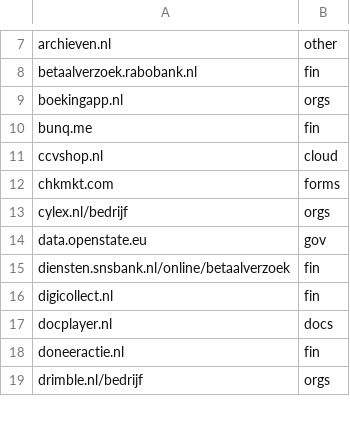
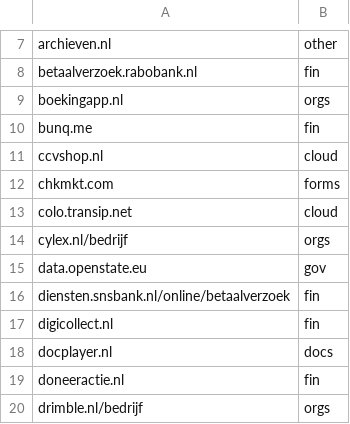
Before and after one commit to Zarcolio/sitedorks, a CSV file: csv/sitedorks-nl.csv, drawn as a sheet; only a part is shown, gaps mark what is left out; the diff names each change by its address in the sheet, - before the commit and + after, or states it on an @@ line.

Commit message:
Update sitedorks-nl.csv

```diff
--- a/csv/sitedorks-nl.csv
+++ b/csv/sitedorks-nl.csv
+row 13: colo.transip.net | cloud
```
